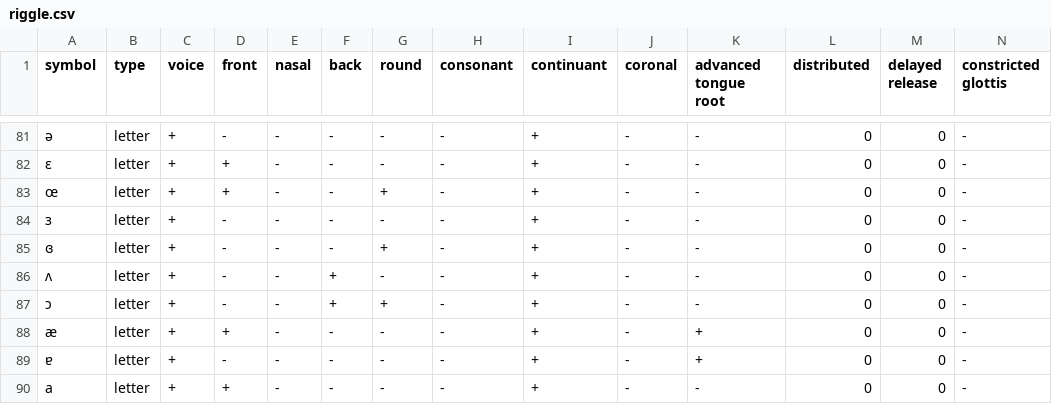
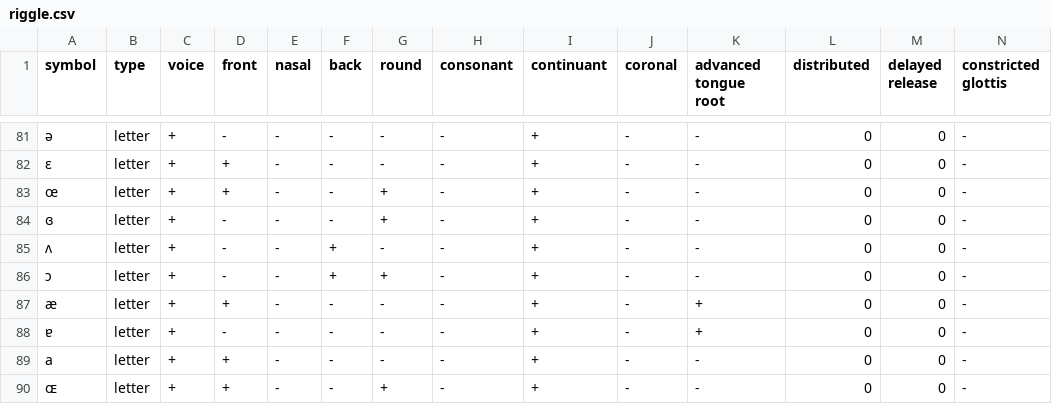
Before and after one commit to shraddhabarke/SyPhon, a CSV file: datasets/riggle.csv, drawn as a sheet; only a part is shown, gaps mark what is left out; the shorter side is filled out with more unchanged rows; rows hold the shown columns only; the diff names each change by its address in the sheet, - before the commit and + after, or states it on an @@ line.

```diff
--- a/datasets/riggle.csv
+++ b/datasets/riggle.csv
-row 84: ɜ | letter | + | - | - | - | - | - | + | - | - | 0 | 0 | -
```
Also changed, not shown: 2 other files.
